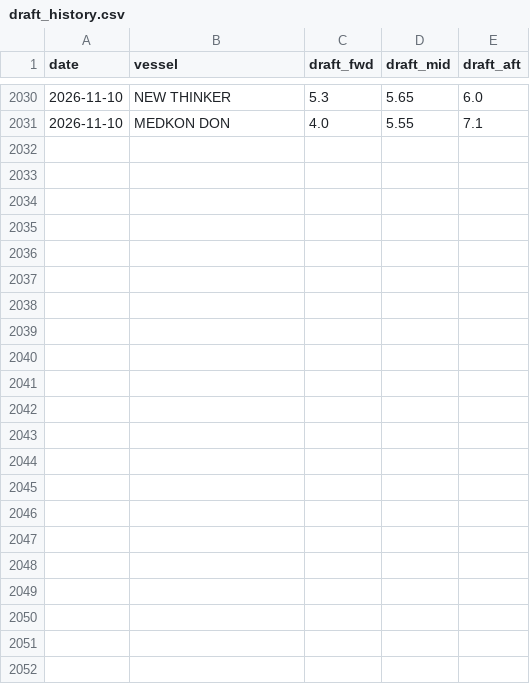
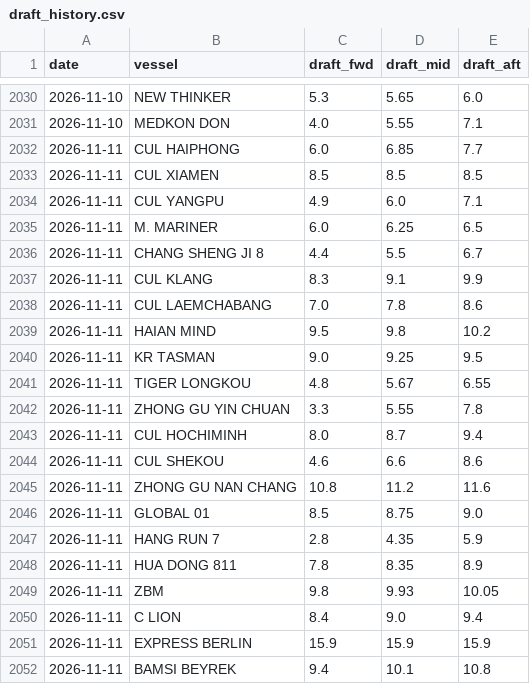
Before and after one commit to LeahLiuL/Claw-Report, a CSV file: rob_data/draft_history.csv, drawn as a sheet; only a part is shown, gaps mark what is left out.

```diff
--- a/rob_data/draft_history.csv
+++ b/rob_data/draft_history.csv
@@ -2031 +2031,22 @@ date,vessel,draft_fwd,draft_mid,draft_aft
 2026-11-10,MEDKON DON,4.0,5.55,7.1
+2026-11-11,CUL HAIPHONG,6.0,6.85,7.7
+2026-11-11,CUL XIAMEN,8.5,8.5,8.5
+2026-11-11,CUL YANGPU,4.9,6.0,7.1
+2026-11-11,M. MARINER,6.0,6.25,6.5
+2026-11-11,CHANG SHENG JI 8,4.4,5.5,6.7
+2026-11-11,CUL KLANG,8.3,9.1,9.9
+2026-11-11,CUL LAEMCHABANG,7.0,7.8,8.6
+2026-11-11,HAIAN MIND,9.5,9.8,10.2
+2026-11-11,KR TASMAN,9.0,9.25,9.5
+2026-11-11,TIGER LONGKOU,4.8,5.67,6.55
+2026-11-11,ZHONG GU YIN CHUAN,3.3,5.55,7.8
+2026-11-11,CUL HOCHIMINH,8.0,8.7,9.4
+2026-11-11,CUL SHEKOU,4.6,6.6,8.6
+2026-11-11,ZHONG GU NAN CHANG,10.8,11.2,11.6
+2026-11-11,GLOBAL 01,8.5,8.75,9.0
+2026-11-11,HANG RUN 7,2.8,4.35,5.9
+2026-11-11,HUA DONG 811,7.8,8.35,8.9
+2026-11-11,ZBM,9.8,9.93,10.05
+2026-11-11,C LION,8.4,9.0,9.4
+2026-11-11,EXPRESS BERLIN,15.9,15.9,15.9
+2026-11-11,BAMSI BEYREK,9.4,10.1,10.8
```
Also changed, not shown: rob_data/rob_history.csv, 4 other files.
